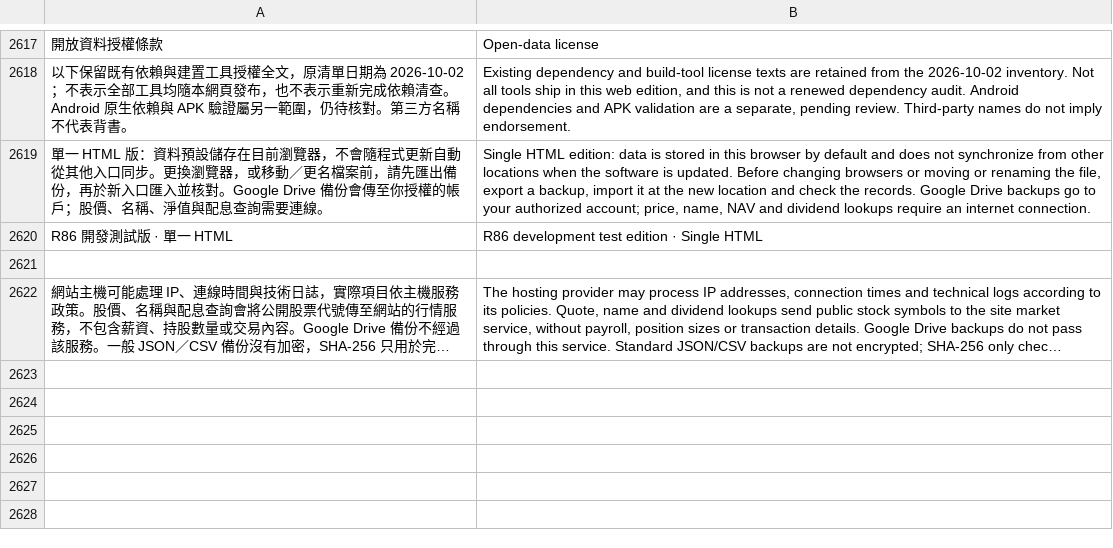
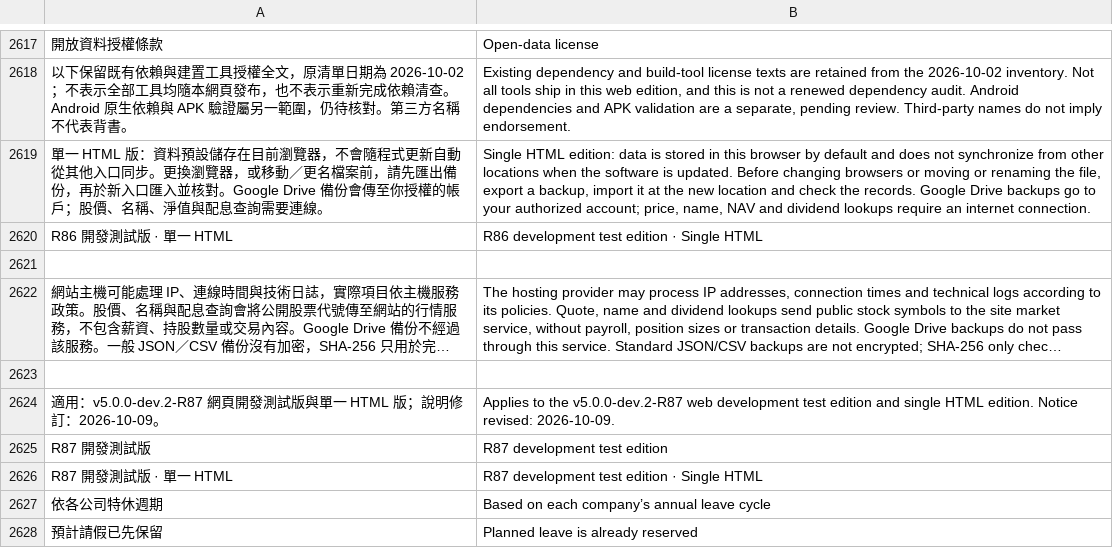
Before and after one commit to sparcgx/SalaryMate, a TSV file: sites-source/locales/en.tsv, drawn as a sheet; only a part is shown, gaps mark what is left out; long unchanged cells end in …; the diff names each change by its address in the sheet, - before the commit and + after, or states it on an @@ line.

```diff
--- a/sites-source/locales/en.tsv
+++ b/sites-source/locales/en.tsv
+row 2623: (empty)
+row 2624: 適用：v5.0.0-dev.2-R87 網頁開發測試版與單一 HTML 版；說明修訂：2026-10-09。 | Applies to the v5.0.0-dev.2-R87 web development test edition and single HTML edition. Notice revised: 2026-10-09.
+row 2625: R87 開發測試版 | R87 development test edition
+row 2626: R87 開發測試版 · 單一 HTML | R87 development test edition · Single HTML
+row 2627: 依各公司特休週期 | Based on each company’s annual leave cycle
+row 2628: 預計請假已先保留 | Planned leave is already reserved
```
Also changed, not shown: 10 other files.
